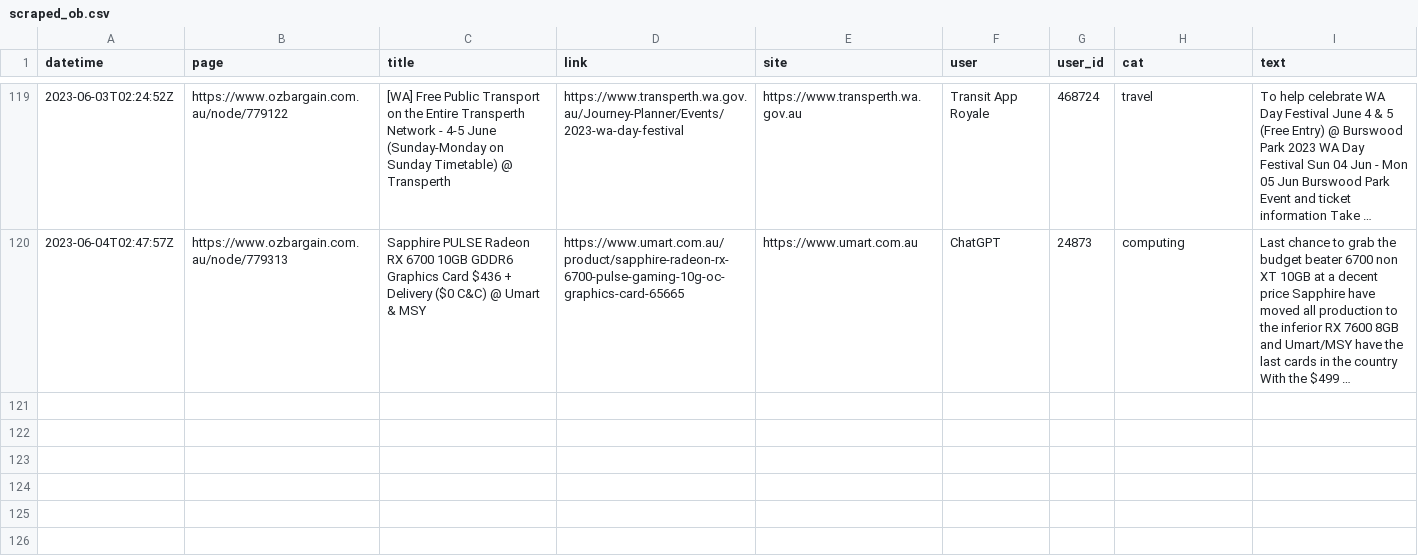
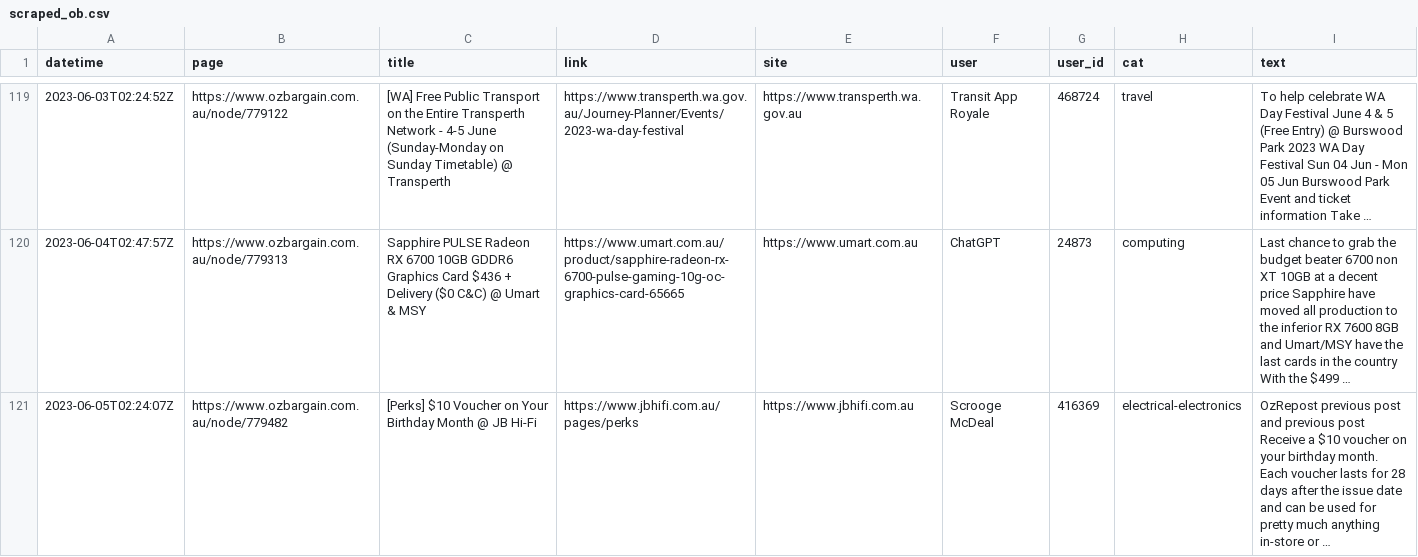
Before and after one commit to ntworthk/car-loans, a CSV file: data/scraped_ob.csv, drawn as a sheet; only a part is shown, gaps mark what is left out; the diff names each change by its address in the sheet, - before the commit and + after, or states it on an @@ line.

Commit message:
refreshing data

```diff
--- a/data/scraped_ob.csv
+++ b/data/scraped_ob.csv
+row 121: 2023-06-05T02:24:07Z | https://www.ozbargain.com.au/node/779482 | [Perks] $10 Voucher on Your Birthday Month @ JB Hi-Fi | https://www.jbhifi.com.au/pages/perks | https://www.jbhifi.com.au | Scrooge McDeal | 416369 | electrical-electronics | OzRepost previous post and previous post Receive a $10 voucher on your birthday month. Each voucher lasts for 28 days after the issue date and can be used for pretty much anything in-store or …
```
Also changed, not shown: 8 other files.
